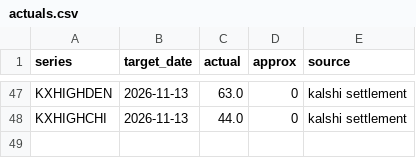
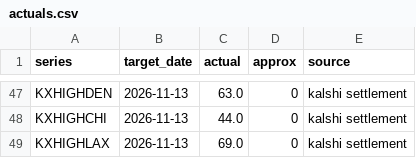
Before and after one commit to lazyloris/kalshi-analyzer, a CSV file: data/weather_high/actuals.csv, drawn as a sheet; only a part is shown, gaps mark what is left out.

```diff
--- a/data/weather_high/actuals.csv
+++ b/data/weather_high/actuals.csv
@@ -48 +48,2 @@ KXHIGHDEN,2026-11-13,63.0,0,kalshi settlement
 KXHIGHCHI,2026-11-13,44.0,0,kalshi settlement
+KXHIGHLAX,2026-11-13,69.0,0,kalshi settlement
```
Also changed, not shown: data/weather_high/forecasts.csv, data/weather_high/trades.csv, 40 other files.
